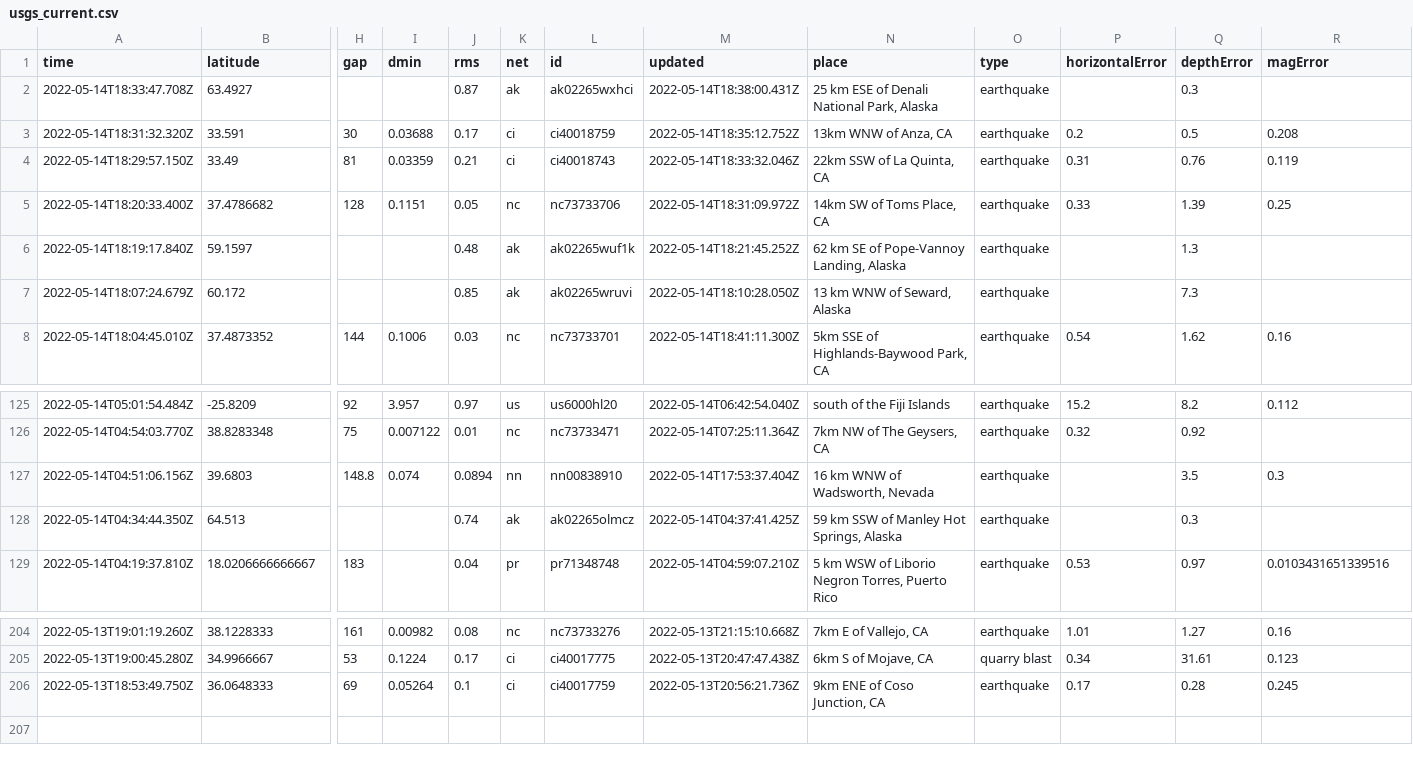
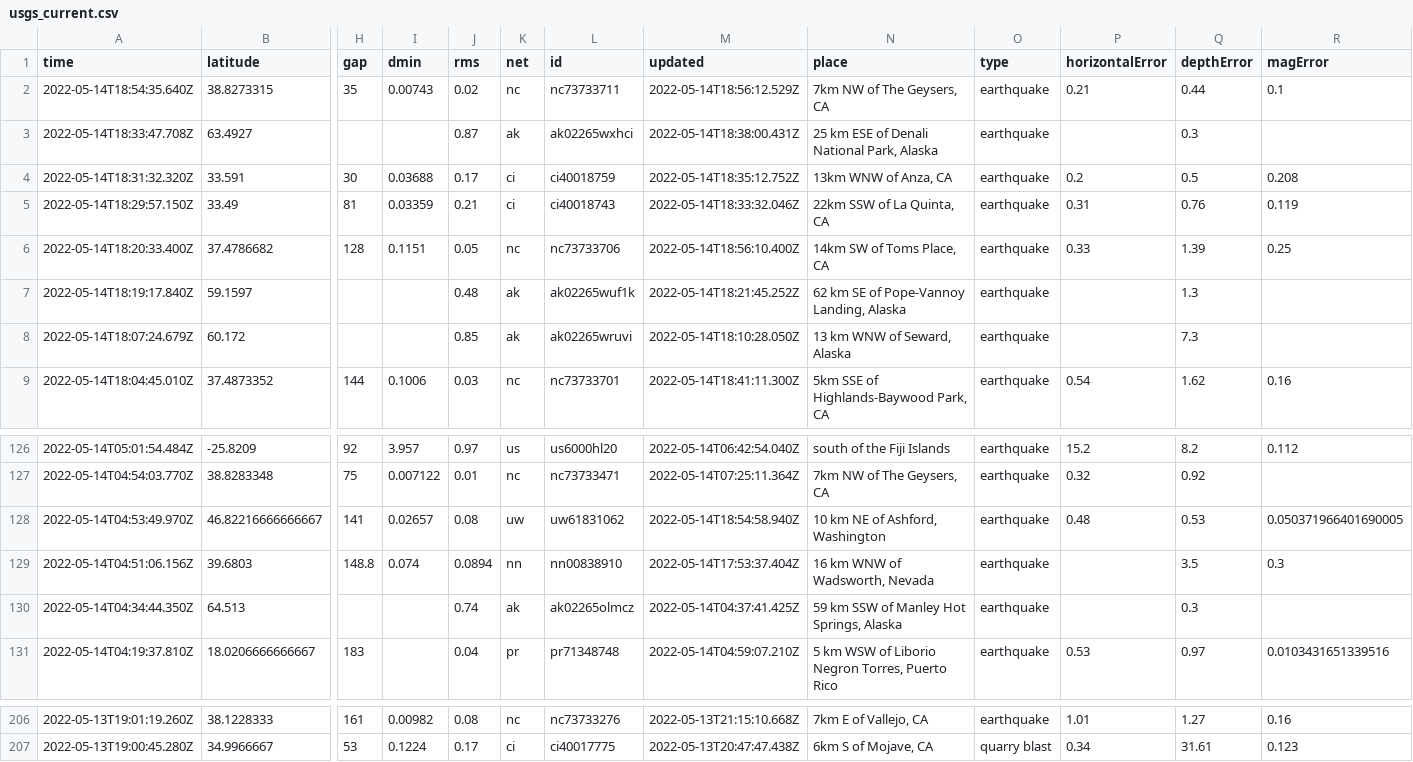
Before and after one commit to kmaepetrin/nicar22-github-actions, a CSV file: usgs_current.csv, drawn as a sheet; only a part is shown, gaps mark what is left out; removed rows and columns are numbered as before the commit, all else as after; rows hold the shown columns only; the diff names each change by its address in the sheet, - before the commit and + after, or states it on an @@ line.

```diff
--- a/usgs_current.csv
+++ b/usgs_current.csv
+row 2: 2022-05-14T18:54:35.640Z | 38.8273315 | 35 | 0.00743 | 0.02 | nc | nc73733711 | 2022-05-14T18:56:12.529Z | 7km NW of The Geysers, CA | earthquake | 0.21 | 0.44 | 0.1
-M6 (updated): 2022-05-14T18:31:09.972Z
+M6 (updated): 2022-05-14T18:56:10.400Z
+row 128: 2022-05-14T04:53:49.970Z | 46.82216666666667 | 141 | 0.02657 | 0.08 | uw | uw61831062 | 2022-05-14T18:54:58.940Z | 10 km NE of Ashford, Washington | earthquake | 0.48 | 0.53 | 0.050371966401690005
-row 206: 2022-05-13T18:53:49.750Z | 36.0648333 | 69 | 0.05264 | 0.1 | ci | ci40017759 | 2022-05-13T20:56:21.736Z | 9km ENE of Coso Junction, CA | earthquake | 0.17 | 0.28 | 0.245
```
Also changed, not shown: 1 other file.
